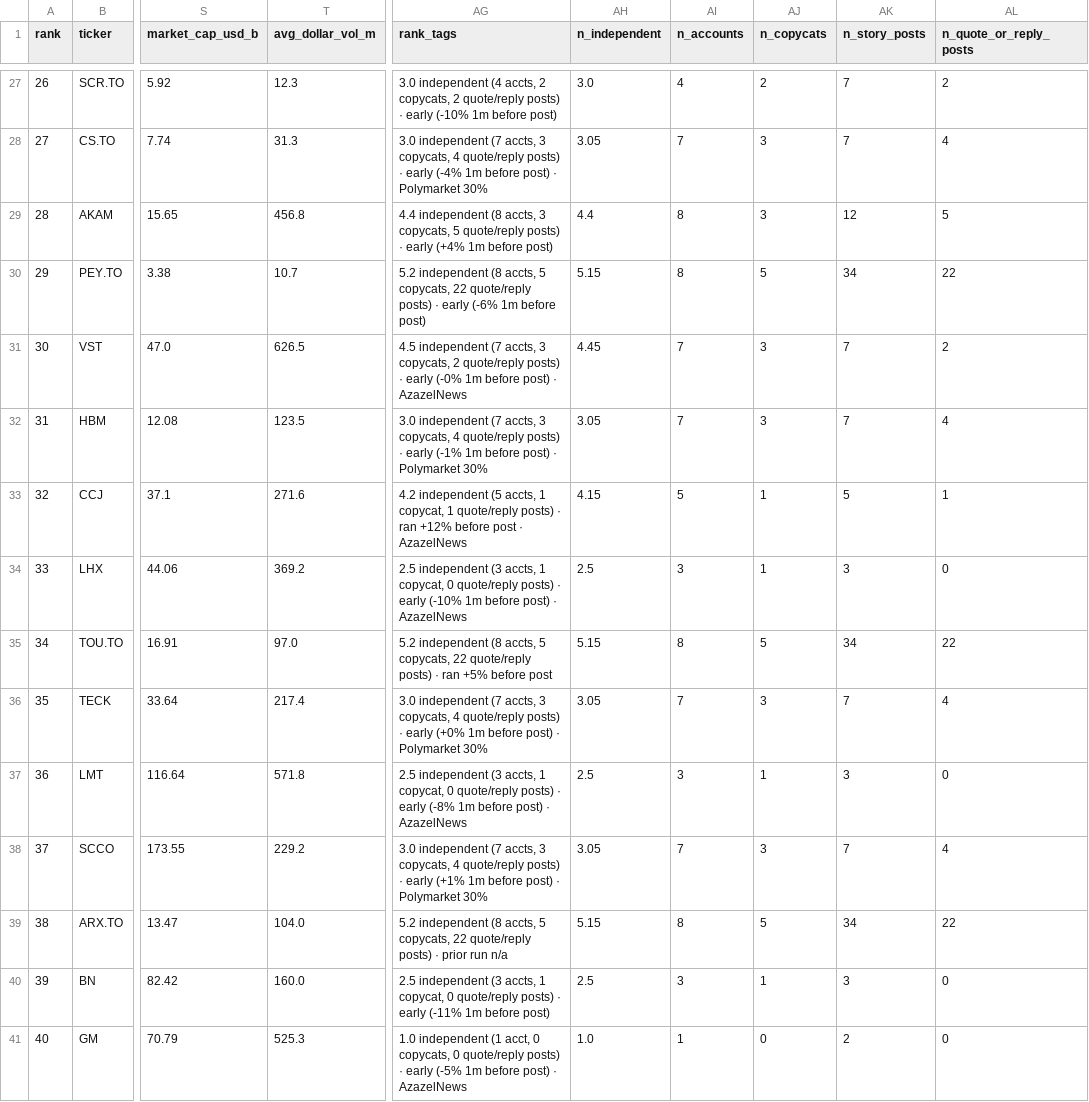
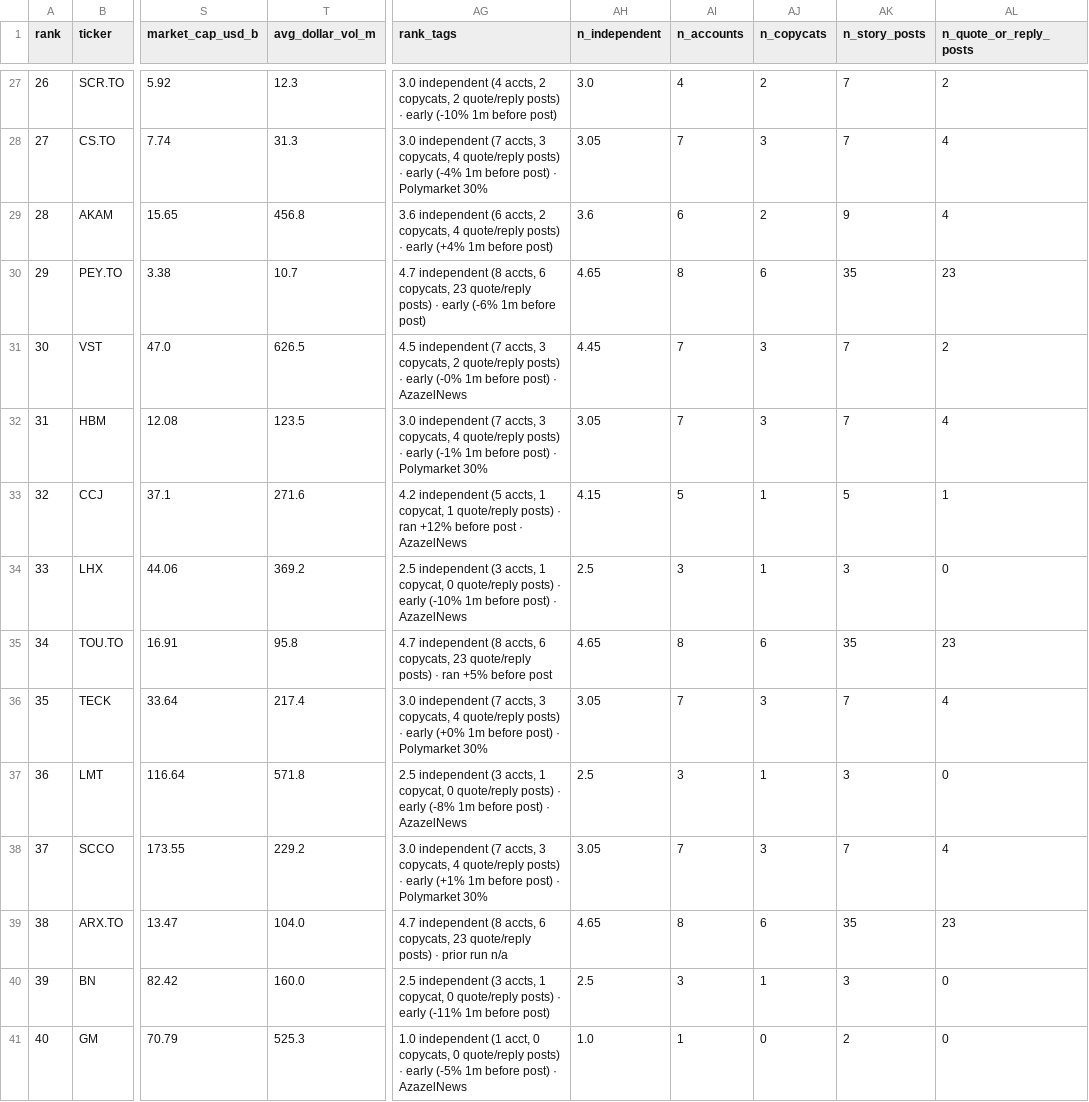
Before and after one commit to nikdep/market-dash-lkoa20, a CSV file: api/candidates.csv, drawn as a sheet; only a part is shown, gaps mark what is left out; the diff covers the shown part only; the diff names each change by its address in the sheet, - before the commit and + after, or states it on an @@ line.

```diff
--- a/api/candidates.csv
+++ b/api/candidates.csv
-AG29 (rank_tags): 4.4 independent (8 accts, 3 copycats, 5 quote/reply posts)…
+AG29 (rank_tags): 3.6 independent (6 accts, 2 copycats, 4 quote/reply posts)…
-AH29 (n_independent): 4.4
+AH29 (n_independent): 3.6
-AI29 (n_accounts): 8
+AI29 (n_accounts): 6
-AJ29 (n_copycats): 3
+AJ29 (n_copycats): 2
-AK29 (n_story_posts): 12
+AK29 (n_story_posts): 9
-AL29 (n_quote_or_reply_posts): 5
+AL29 (n_quote_or_reply_posts): 4
-AG30 (rank_tags): 5.2 independent (8 accts, 5 copycats, 22 quote/reply posts)…
+AG30 (rank_tags): 4.7 independent (8 accts, 6 copycats, 23 quote/reply posts)…
-AH30 (n_independent): 5.15
+AH30 (n_independent): 4.65
-AJ30 (n_copycats): 5
+AJ30 (n_copycats): 6
-AK30 (n_story_posts): 34
+AK30 (n_story_posts): 35
-AL30 (n_quote_or_reply_posts): 22
+AL30 (n_quote_or_reply_posts): 23
-T35 (avg_dollar_vol_m): 97.0
+T35 (avg_dollar_vol_m): 95.8
-AG35 (rank_tags): 5.2 independent (8 accts, 5 copycats, 22 quote/reply posts)…
+AG35 (rank_tags): 4.7 independent (8 accts, 6 copycats, 23 quote/reply posts)…
-AH35 (n_independent): 5.15
+AH35 (n_independent): 4.65
-AJ35 (n_copycats): 5
+AJ35 (n_copycats): 6
-AK35 (n_story_posts): 34
+AK35 (n_story_posts): 35
-AL35 (n_quote_or_reply_posts): 22
+AL35 (n_quote_or_reply_posts): 23
-AG39 (rank_tags): 5.2 independent (8 accts, 5 copycats, 22 quote/reply posts)…
+AG39 (rank_tags): 4.7 independent (8 accts, 6 copycats, 23 quote/reply posts)…
-AH39 (n_independent): 5.15
+AH39 (n_independent): 4.65
-AJ39 (n_copycats): 5
+AJ39 (n_copycats): 6
-AK39 (n_story_posts): 34
+AK39 (n_story_posts): 35
-AL39 (n_quote_or_reply_posts): 22
+AL39 (n_quote_or_reply_posts): 23
```
Also changed, not shown: 11 edited cells elsewhere in this file, api/handles.csv, api/posts.csv, 5 other files.
